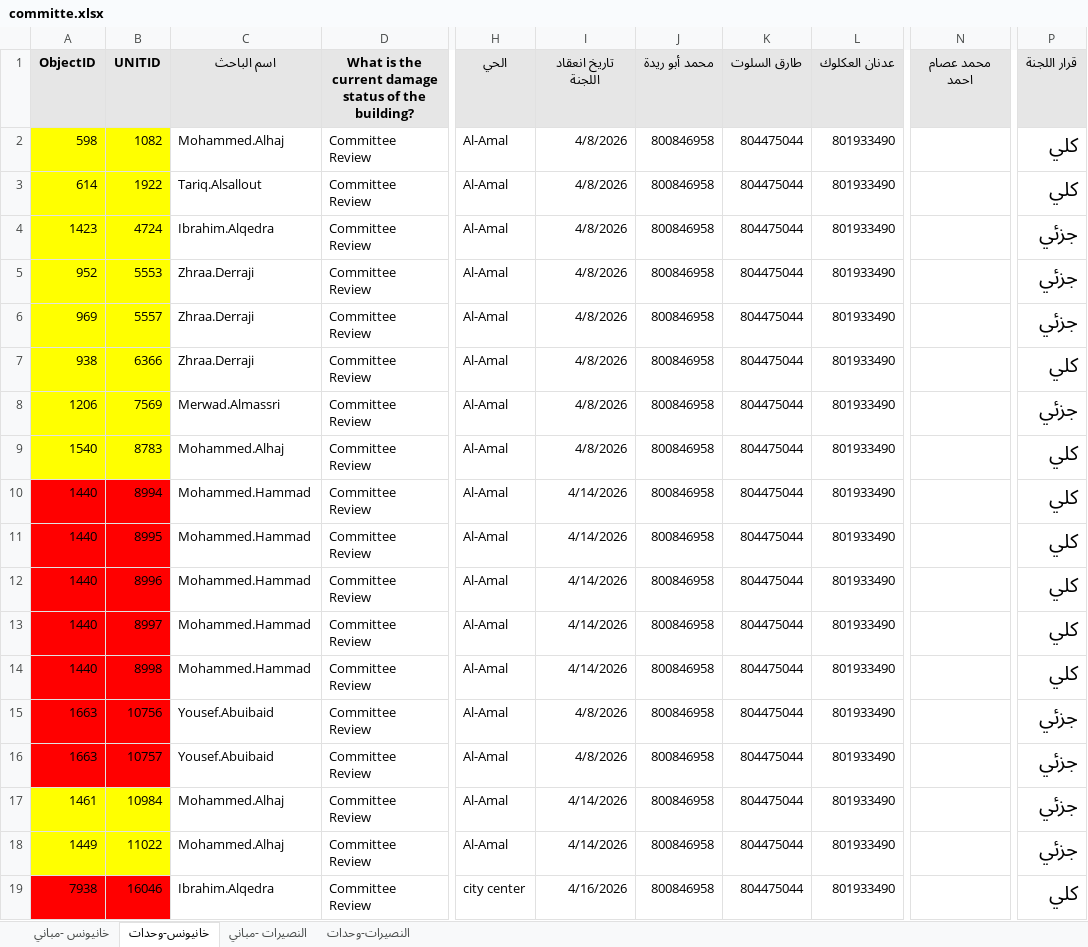
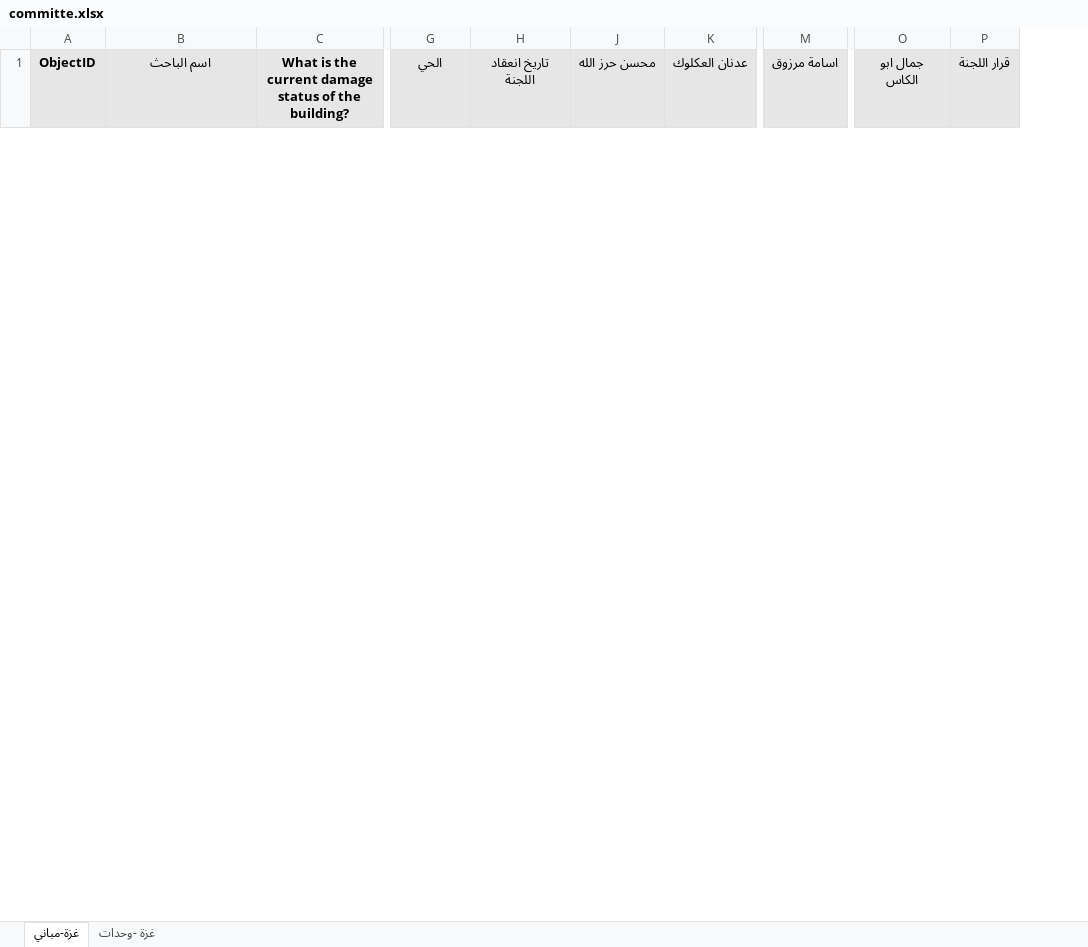
Before and after one commit to mhmudAl-aloul1995/damage_assessment_system, an Excel workbook: app/committe.xlsx, sheet غزة-مباني, drawn as a sheet; only a part is shown, gaps mark what is left out; values as stored, in another font and other column widths than the file's, no borders; removed rows and columns are numbered as before the commit, all else as after; rows hold the shown columns only; the diff covers the shown part only; the diff names each change by its address in the sheet, - before the commit and + after, or states it on an @@ line.

```diff
--- a/app/committe.xlsx (sheet غزة-مباني)
+++ b/app/committe.xlsx (sheet غزة-مباني)
-sheet tab: خانيونس-وحدات
+sheet tab: غزة-مباني
@@ sheet tab hidden: خانيونس -مباني @@
-sheet tab: النصيرات -مباني
-sheet tab: النصيرات-وحدات
+sheet tab: غزة -وحدات
-column B (UNITID), empty
-column J (محمد أبو ريدة), empty
-column K (طارق السلوت), empty
+column J (محسن حرز الله), empty
-column N (محمد عصام احمد), empty
+column M (اسامة مرزوق), empty
+column O (جمال ابو الكاس), empty
-row 2: 598 | 1082 | Mohammed.Alhaj | Committee Review | Al-Amal | 4/8/2026 | 800846958 | 804475044 | 801933490 |  | كلي
-row 3: 614 | 1922 | Tariq.Alsallout | Committee Review | Al-Amal | 4/8/2026 | 800846958 | 804475044 | 801933490 |  | كلي
-row 4: 1423 | 4724 | Ibrahim.Alqedra | Committee Review | Al-Amal | 4/8/2026 | 800846958 | 804475044 | 801933490 |  | جزئي
-row 5: 952 | 5553 | Zhraa.Derraji | Committee Review | Al-Amal | 4/8/2026 | 800846958 | 804475044 | 801933490 |  | جزئي
-row 6: 969 | 5557 | Zhraa.Derraji | Committee Review | Al-Amal | 4/8/2026 | 800846958 | 804475044 | 801933490 |  | جزئي
-row 7: 938 | 6366 | Zhraa.Derraji | Committee Review | Al-Amal | 4/8/2026 | 800846958 | 804475044 | 801933490 |  | كلي
-row 8: 1206 | 7569 | Merwad.Almassri | Committee Review | Al-Amal | 4/8/2026 | 800846958 | 804475044 | 801933490 |  | جزئي
-row 9: 1540 | 8783 | Mohammed.Alhaj | Committee Review | Al-Amal | 4/8/2026 | 800846958 | 804475044 | 801933490 |  | كلي
-row 10: 1440 | 8994 | Mohammed.Hammad | Committee Review | Al-Amal | 4/14/2026 | 800846958 | 804475044 | 801933490 |  | كلي
-row 11: 1440 | 8995 | Mohammed.Hammad | Committee Review | Al-Amal | 4/14/2026 | 800846958 | 804475044 | 801933490 |  | كلي
-row 12: 1440 | 8996 | Mohammed.Hammad | Committee Review | Al-Amal | 4/14/2026 | 800846958 | 804475044 | 801933490 |  | كلي
-row 13: 1440 | 8997 | Mohammed.Hammad | Committee Review | Al-Amal | 4/14/2026 | 800846958 | 804475044 | 801933490 |  | كلي
-row 14: 1440 | 8998 | Mohammed.Hammad | Committee Review | Al-Amal | 4/14/2026 | 800846958 | 804475044 | 801933490 |  | كلي
-row 15: 1663 | 10756 | Yousef.Abuibaid | Committee Review | Al-Amal | 4/8/2026 | 800846958 | 804475044 | 801933490 |  | جزئي
-row 16: 1663 | 10757 | Yousef.Abuibaid | Committee Review | Al-Amal | 4/8/2026 | 800846958 | 804475044 | 801933490 |  | جزئي
-row 17: 1461 | 10984 | Mohammed.Alhaj | Committee Review | Al-Amal | 4/14/2026 | 800846958 | 804475044 | 801933490 |  | جزئي
-row 18: 1449 | 11022 | Mohammed.Alhaj | Committee Review | Al-Amal | 4/14/2026 | 800846958 | 804475044 | 801933490 |  | جزئي
-row 19: 7938 | 16046 | Ibrahim.Alqedra | Committee Review | city center | 4/16/2026 | 800846958 | 804475044 | 801933490 |  | كلي
```
Also changed, not shown: 9 added rows and 11 removed rows elsewhere in this sheet, hidden cells, 6 other files.
